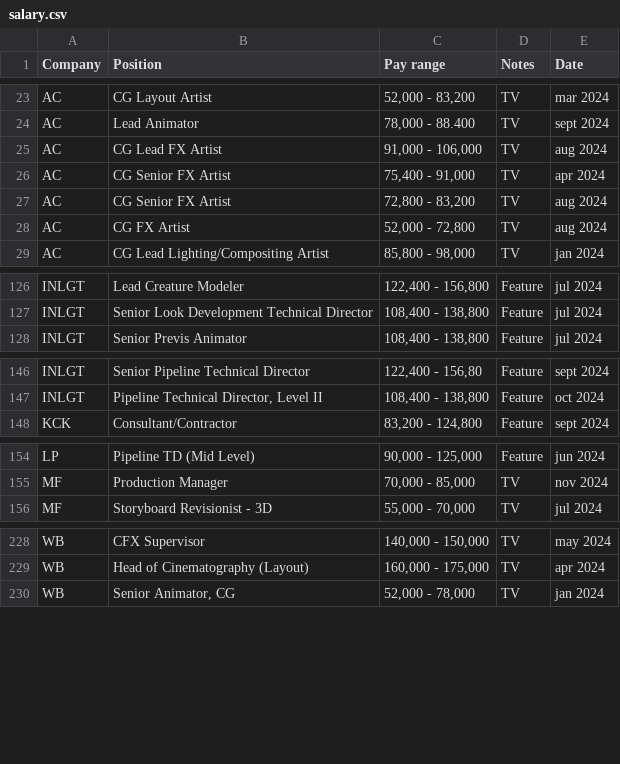
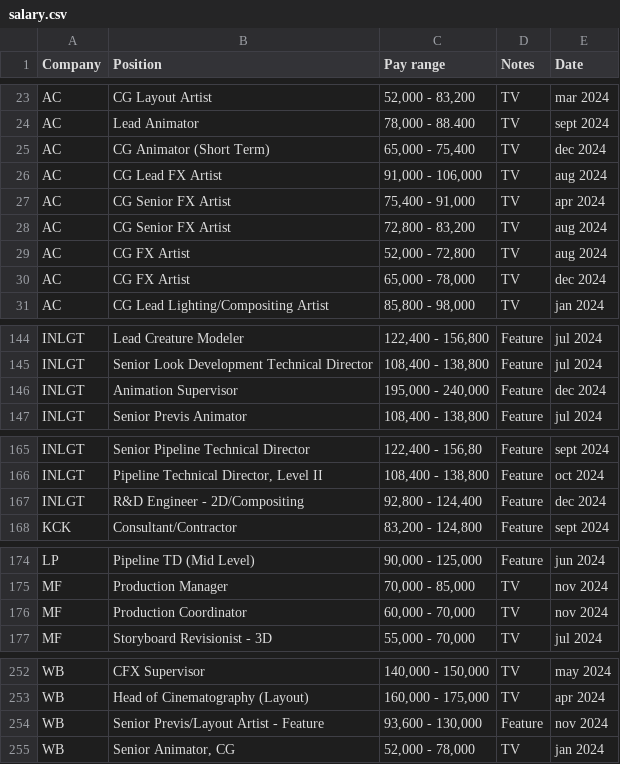
Before and after one commit to ouirich/paycalculator, a CSV file: salary.csv, drawn as a sheet; only a part is shown, gaps mark what is left out; the diff covers the shown part only.

```diff
--- a/salary.csv
+++ b/salary.csv
@@ -24,0 +25 @@ AC,Lead Animator,"78,000 - 88.400",TV,sept 2024,,,
+AC,CG Animator (Short Term),"65,000 - 75,400",TV,dec 2024
@@ -28,0 +30 @@ AC,CG FX Artist,"52,000 - 72,800",TV,aug 2024,,,
+AC,CG FX Artist,"65,000 - 78,000",TV,dec 2024
@@ -127,0 +146 @@ INLGT,Senior Look Development Technical Director,"108,400 - 138,800",Feature,jul
+INLGT,Animation Supervisor,"195,000 - 240,000",Feature,dec 2024
@@ -147,0 +167 @@ INLGT,"Pipeline Technical Director, Level II","108,400 - 138,800",Feature,oct 20
+INLGT,R&D Engineer - 2D/Compositing,"92,800 - 124,400",Feature,dec 2024
@@ -155,0 +176 @@ MF,Production Manager,"70,000 - 85,000",TV,nov 2024,,,
+MF,Production Coordinator,"60,000 - 70,000",TV,nov 2024
@@ -229,0 +254 @@ WB,Head of Cinematography (Layout),"160,000 - 175,000",TV,apr 2024,,,
+WB,Senior Previs/Layout Artist - Feature ,"93,600 - 130,000",Feature,nov 2024
```
Also changed, not shown: 23 added rows and 1 edited cell elsewhere in this file, 1 other file.
